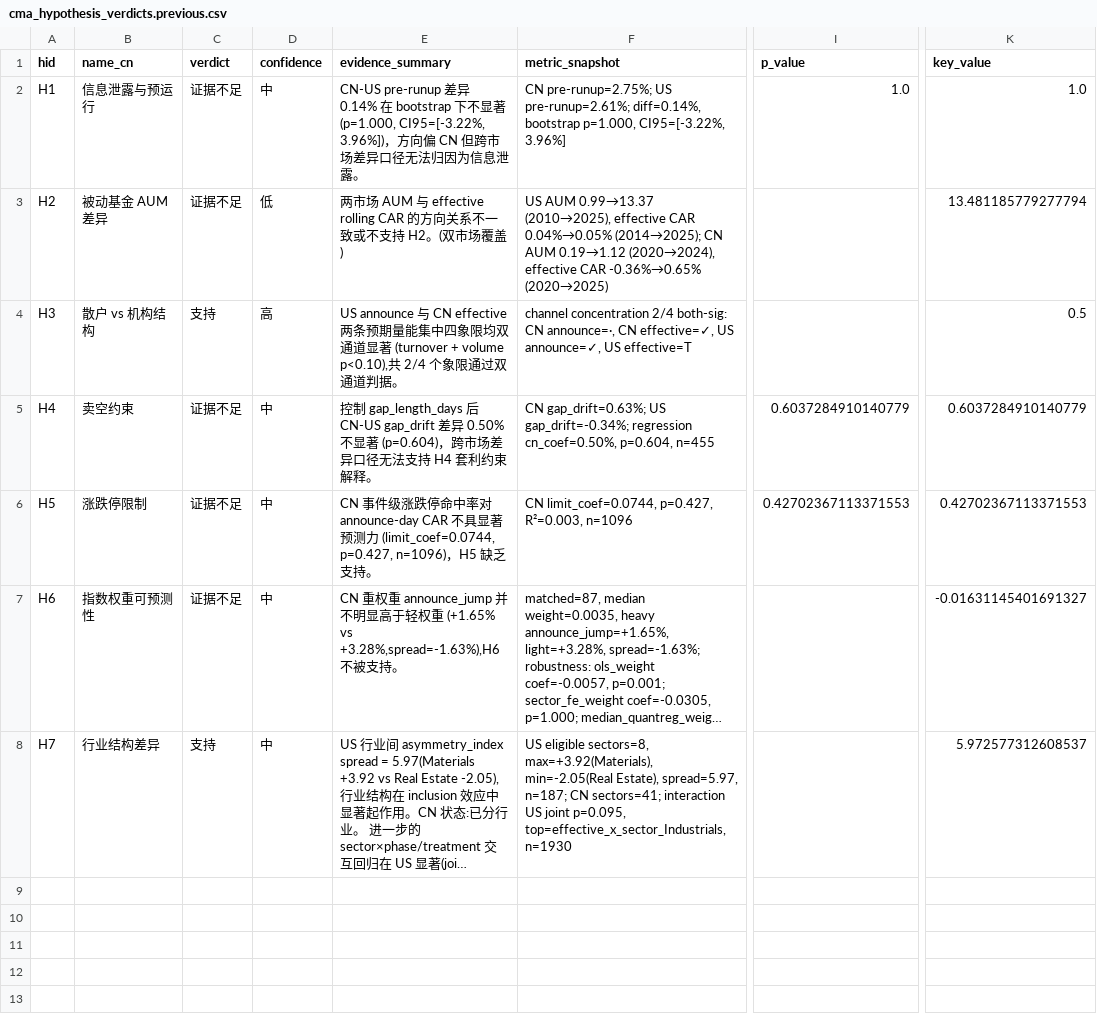
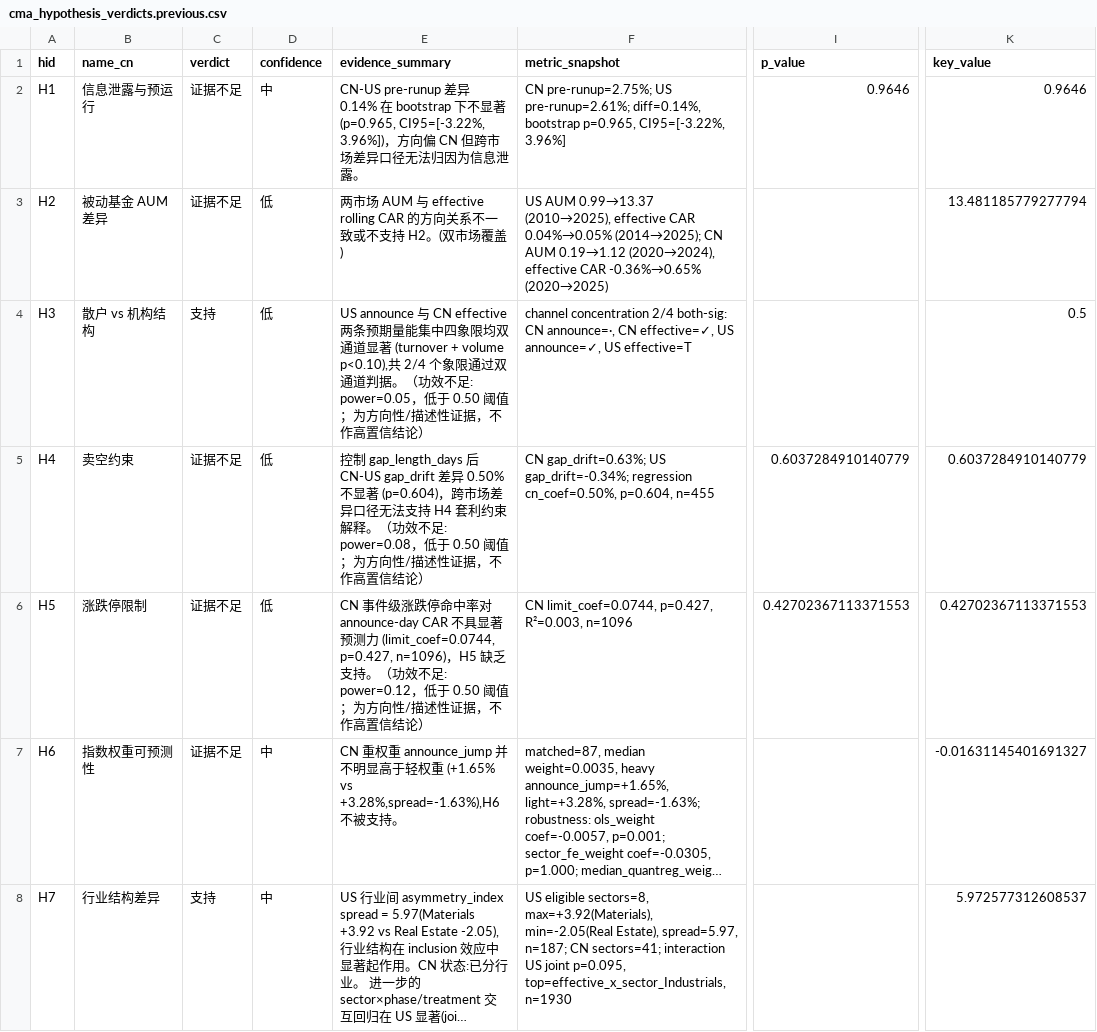
Before and after one commit to Leonard-Don/index-inclusion-research, a CSV file: results/real_tables/cma_hypothesis_verdicts.previous.csv, drawn as a sheet; only a part is shown, gaps mark what is left out; long unchanged cells end in …; the diff names each change by its address in the sheet, - before the commit and + after, or states it on an @@ line.

```diff
--- a/results/real_tables/cma_hypothesis_verdicts.previous.csv
+++ b/results/real_tables/cma_hypothesis_verdicts.previous.csv
-E2 (evidence_summary): …不显著 (p=1.000, CI95=[-3.22%, 3.96%])，方…
+E2 (evidence_summary): …不显著 (p=0.965, CI95=[-3.22%, 3.96%])，方…
-F2 (metric_snapshot): …diff=0.14%, bootstrap p=1.000, CI95=[-3.22%, 3.96%]
+F2 (metric_snapshot): …diff=0.14%, bootstrap p=0.965, CI95=[-3.22%, 3.96%]
-I2 (p_value): 1.0
+I2 (p_value): 0.9646
-K2 (key_value): 1.0
+K2 (key_value): 0.9646
-D4 (confidence): 高
+D4 (confidence): 低
-E4 (evidence_summary): …道判据。
+E4 (evidence_summary): …道判据。（功效不足: power=0.05，低于 0.50 阈值；为方向性/描述性证据，不作高置信结论）
-D5:D6 (confidence): 中
+D5:D6 (confidence): 低
-E5 (evidence_summary): …束解释。
+E5 (evidence_summary): …束解释。（功效不足: power=0.08，低于 0.50 阈值；为方向性/描述性证据，不作高置信结论）
-E6 (evidence_summary): …持。
+E6 (evidence_summary): …持。（功效不足: power=0.12，低于 0.50 阈值；为方向性/描述性证据，不作高置信结论）
```
Also changed, not shown: paper/rdd/rdd_status.csv, results/literature/hs300_rdd/rdd_status.csv, 49 other files.
